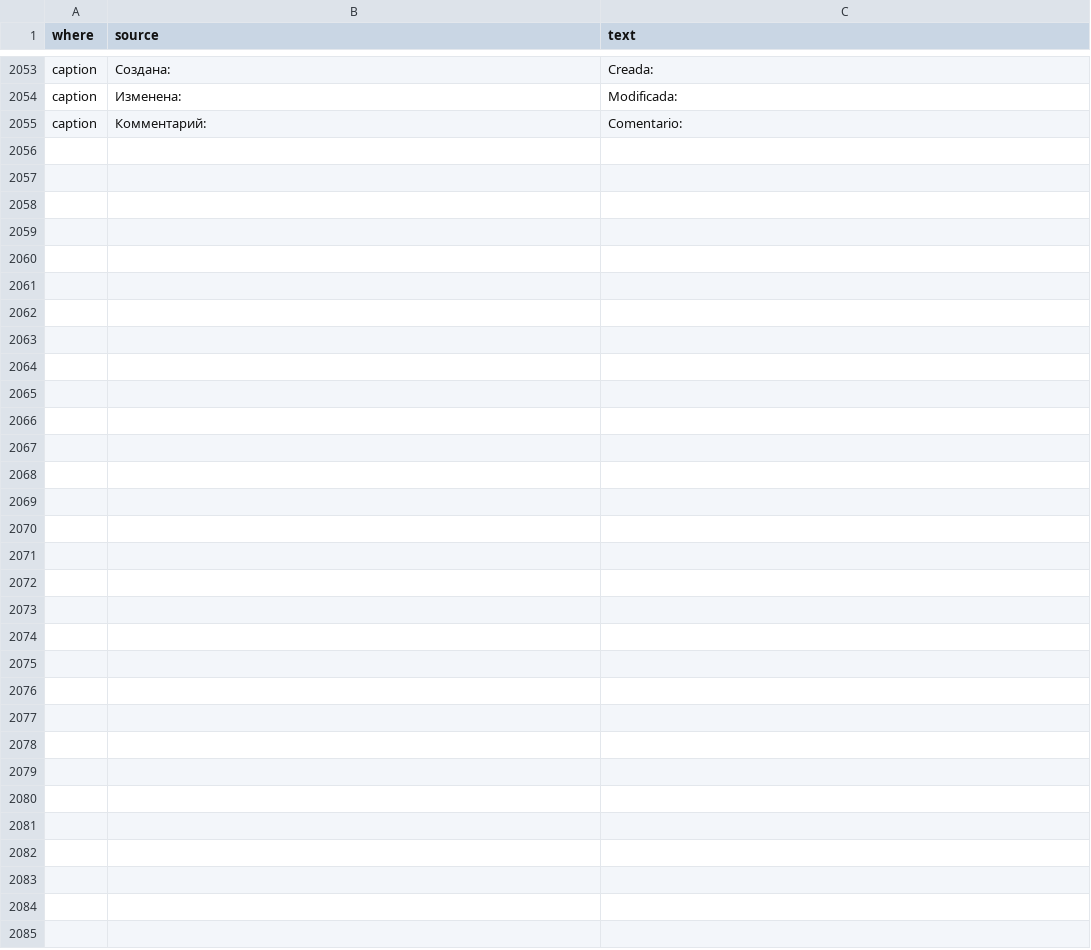
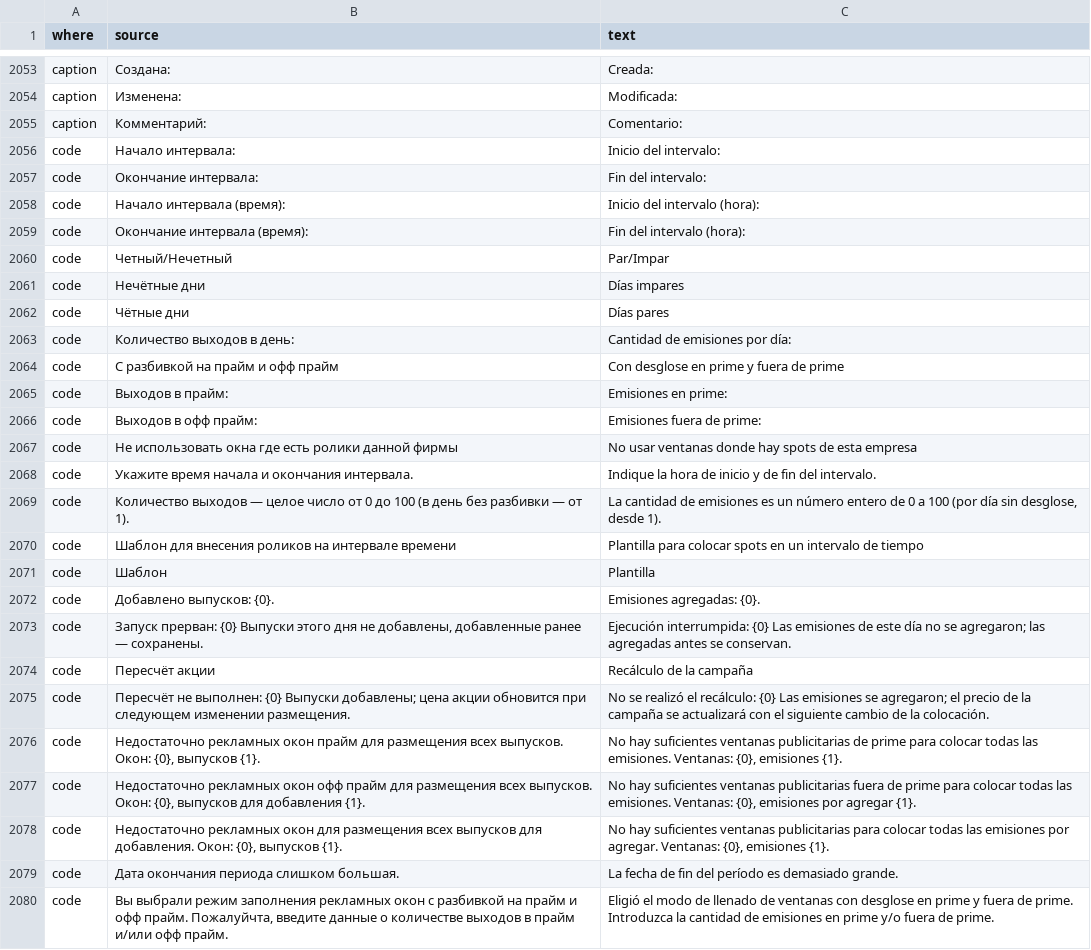
Before and after one commit to MikeFog/qd2, a TSV file: ArtvisDB/Scripts/i18n/es.tsv, drawn as a sheet; only a part is shown, gaps mark what is left out.

```diff
--- a/ArtvisDB/Scripts/i18n/es.tsv
+++ b/ArtvisDB/Scripts/i18n/es.tsv
@@ -2055 +2055,26 @@ caption	Изменена:	Modificada:
 caption	Комментарий:	Comentario:
+code	Начало интервала:	Inicio del intervalo:
+code	Окончание  интервала:	Fin del intervalo:
+code	Начало интервала (время):	Inicio del intervalo (hora):
+code	Окончание  интервала (время):	Fin del intervalo (hora):
+code	Четный/Нечетный	Par/Impar
+code	Нечётные дни	Días impares
+code	Чётные дни	Días pares
+code	Количество выходов в день:	Cantidad de emisiones por día:
+code	С разбивкой на прайм и офф прайм	Con desglose en prime y fuera de prime
+code	Выходов в прайм:	Emisiones en prime:
+code	Выходов в офф прайм:	Emisiones fuera de prime:
+code	Не использовать окна где есть ролики данной фирмы	No usar ventanas donde hay spots de esta empresa
+code	Укажите время начала и окончания интервала.	Indique la hora de inicio y de fin del intervalo.
+code	Количество выходов — целое число от 0 до 100 (в день без разбивки — от 1).	La cantidad de emisiones es un número entero de 0 a 100 (por día sin desglose, desde 1).
+code	Шаблон для внесения роликов на интервале времени	Plantilla para colocar spots en un intervalo de tiempo
+code	Шаблон	Plantilla
+code	Добавлено выпусков: {0}.	Emisiones agregadas: {0}.
+code	Запуск прерван: {0} Выпуски этого дня не добавлены, добавленные ранее — сохранены.	Ejecución interrumpida: {0} Las emisiones de este día no se agregaron; las agregadas antes se conservan.
+code	Пересчёт акции	Recálculo de la campaña
+code	Пересчёт не выполнен: {0} Выпуски добавлены; цена акции обновится при следующем изменении размещения.	No se realizó el recálculo: {0} Las emisiones se agregaron; el precio de la campaña se actualizará con el siguiente cambio de la colocación.
+code	Недостаточно рекламных окон прайм для размещения всех выпусков. Окон: {0}, выпусков {1}.	No hay suficientes ventanas publicitarias de prime para colocar todas las emisiones. Ventanas: {0}, emisiones {1}.
+code	Недостаточно рекламных окон офф прайм для размещения всех выпусков. Окон: {0}, выпусков для добавления {1}.	No hay suficientes ventanas publicitarias fuera de prime para colocar todas las emisiones. Ventanas: {0}, emisiones por agregar {1}.
+code	Недостаточно рекламных окон для размещения всех выпусков для добавления. Окон: {0}, выпусков {1}.	No hay suficientes ventanas publicitarias para colocar todas las emisiones por agregar. Ventanas: {0}, emisiones {1}.
+code	Дата окончания периода слишком большая.	La fecha de fin del período es demasiado grande.
+code	Вы выбрали режим заполнения рекламных окон с разбивкой на прайм и офф прайм. Пожалуйчта, введите данные о количестве выходов в прайм и/или офф прайм.	Eligió el modo de llenado de ventanas con desglose en prime y fuera de prime. Introduzca la cantidad de emisiones en prime y/o fuera de prime.
```
Also changed, not shown: 6 other files.
